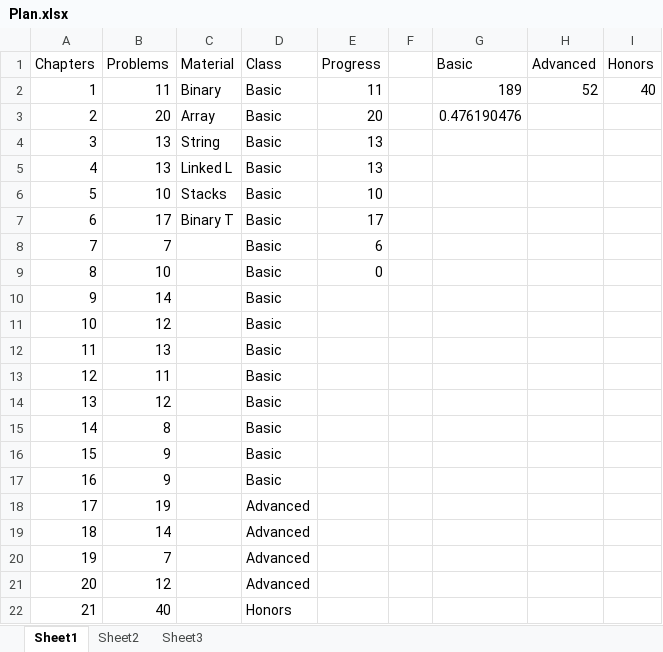
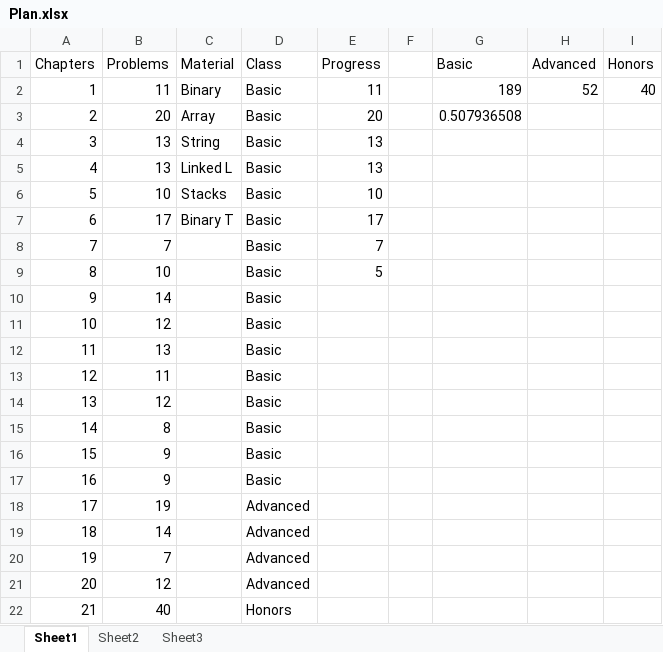
Before and after one commit to tjiasan/Algorithms, an Excel workbook: Plan.xlsx, sheet Sheet1, drawn as a sheet; values as stored, in another font and other column widths than the file's, no borders; the diff names each change by its address in the sheet, - before the commit and + after, or states it on an @@ line.

Commit message:
finished 4 questions in chapter 8

```diff
--- a/Plan.xlsx (sheet Sheet1)
+++ b/Plan.xlsx (sheet Sheet1)
-G3 (Basic): 0.476190476
+G3 (Basic): 0.507936508
-E8 (Progress): 6
+E8 (Progress): 7
-E9 (Progress): 0
+E9 (Progress): 5
```
Also changed, not shown: 6 other files.
